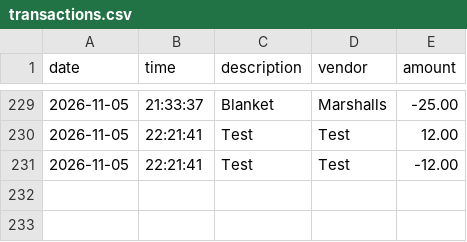
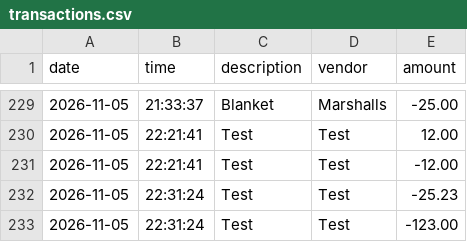
Before and after one commit to rubbysp1-blip/accounting-ledger, a CSV file: transactions.csv, drawn as a sheet; only a part is shown, gaps mark what is left out.

```diff
--- a/transactions.csv
+++ b/transactions.csv
@@ -231 +231,3 @@ date|time|description|vendor|amount
 2026-11-05|22:21:41|Test|Test|-12.00
+2026-11-05|22:31:24|Test|Test|-25.23
+2026-11-05|22:31:24|Test|Test|-123.00
```
Also changed, not shown: 1 other file.
